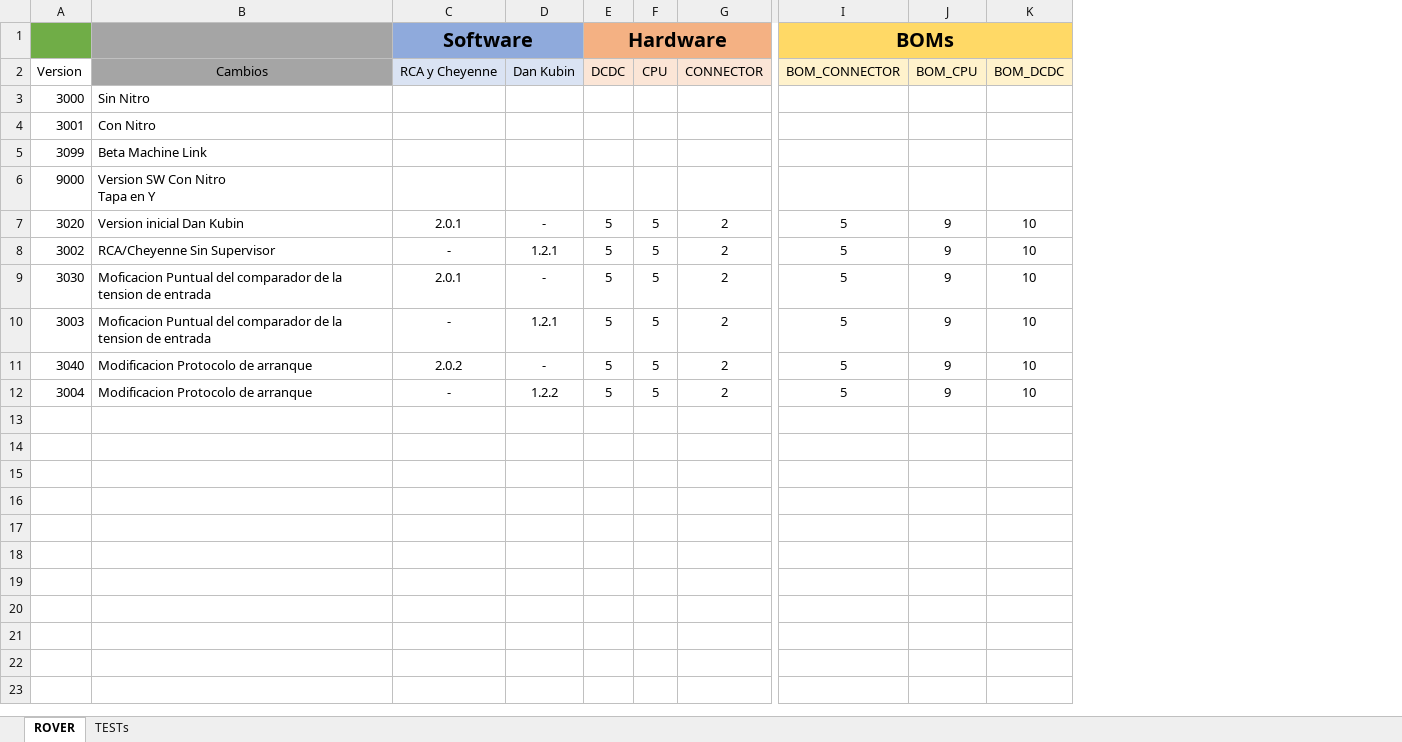
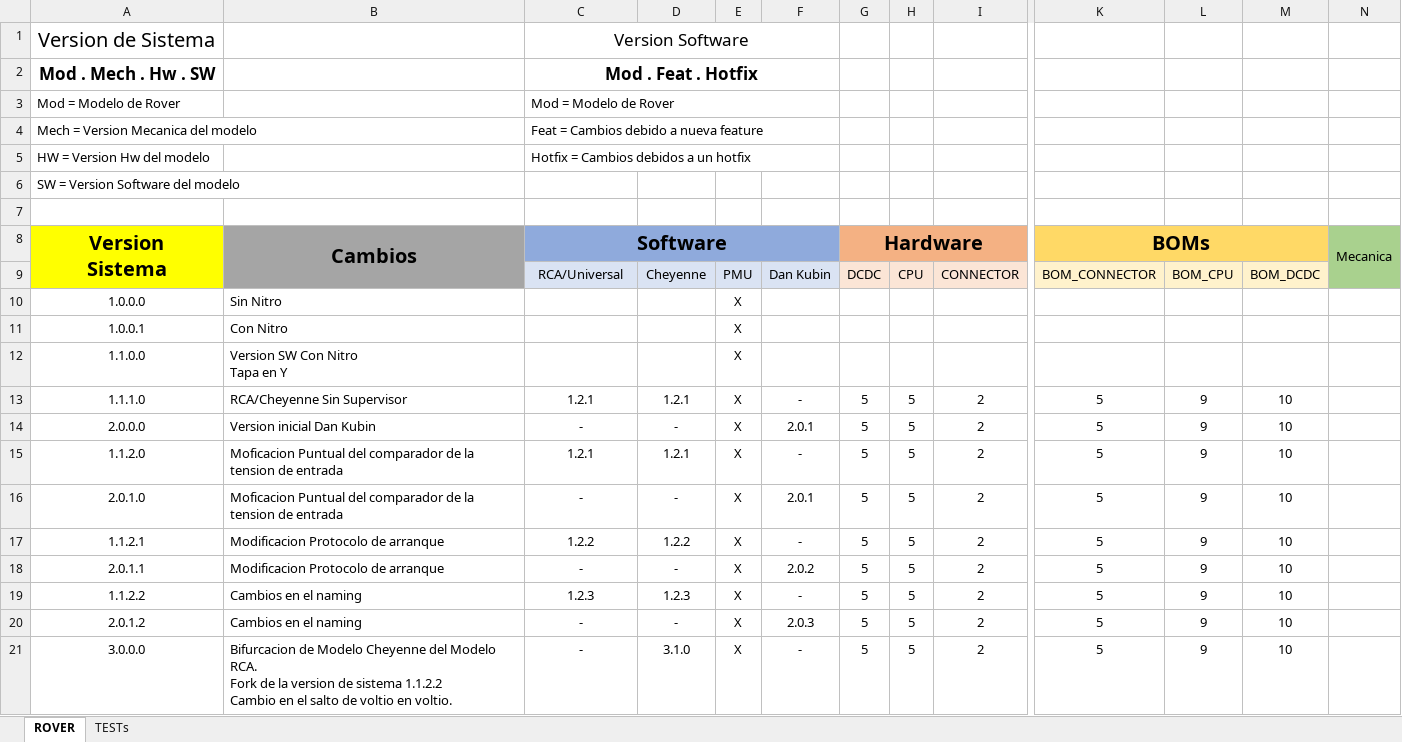
Before and after one commit to MSTKMAD/battery-pack, an Excel workbook: 01.Documentation/Control de versiones de Sistema.xlsx, sheet ROVER, drawn as a sheet; only a part is shown, gaps mark what is left out; values as stored, in another font and other column widths than the file's, no borders; table styles not drawn; removed rows and columns are numbered as before the commit, all else as after; rows hold the shown columns only; ↵ is a line break in a cell; the diff names each change by its address in the sheet, - before the commit and + after, or states it on an @@ line.

Commit message:
Cambio en el sistema de nomenclatura de versiones

```diff
--- a/01.Documentation/Control de versiones de Sistema.xlsx (sheet ROVER)
+++ b/01.Documentation/Control de versiones de Sistema.xlsx (sheet ROVER)
-column A, rows 2-4: Version | 3000 | 3001; row 6: 9000; rows 8-12: 3002 | 3030 | 3003 | 3040 | 3004
+column A, rows 8-13: Version ↵ Sistema |  | 1.0.0.0 | 1.0.0.1 | 1.1.0.0 | 1.1.1.0; rows 15-18: 1.1.2.0 | 2.0.1.0 | 1.1.2.1 | 2.0.1.1
+column E, rows 9-13: PMU | X | X | X | X; rows 15-18: all X
+column F, rows 9-13: Dan Kubin |  |  |  | -; rows 15-18: - | 2.0.1 | - | 2.0.2
+column N, row 8: Mecanica
+row 1: Version de Sistema |  | Version Software
+row 2: Mod . Mech . Hw . SW |  | Mod . Feat . Hotfix
+row 3: Mod = Modelo de Rover |  | Mod = Modelo de Rover
+row 4: Mech = Version Mecanica del modelo |  | Feat = Cambios debido a nueva feature
+row 5: HW = Version Hw del modelo |  | Hotfix = Cambios debidos a un hotfix
+row 6: SW = Version Software del modelo
+row 7: (empty)
-B8: (empty)
+B8: Cambios
+B8:B9 merged
-B9: Cambios
+B9: (empty)
-C9: RCA y Cheyenne
+C9: RCA/Universal
-D9: Dan Kubin
+D9: Cheyenne
-row 5: 3099 | Beta Machine Link
-row 7: 3020 | Version inicial Dan Kubin | 2.0.1 | - | 5 | 5 | 2 | 5 | 9 | 10
-C13: -
+C13: 1.2.1
+row 14: 2.0.0.0 | Version inicial Dan Kubin | - | - | X | 2.0.1 | 5 | 5 | 2 | 5 | 9 | 10
-C15: 2.0.1
+C15: 1.2.1
-D15: -
+D15: 1.2.1
-D16: 1.2.1
+D16: -
-C17: 2.0.2
+C17: 1.2.2
-D17: -
+D17: 1.2.2
-D18: 1.2.2
+D18: -
+row 19: 1.1.2.2 | Cambios en el naming | 1.2.3 | 1.2.3 | X | - | 5 | 5 | 2 | 5 | 9 | 10
+row 20: 2.0.1.2 | Cambios en el naming | - | - | X | 2.0.3 | 5 | 5 | 2 | 5 | 9 | 10
+row 21: 3.0.0.0 | Bifurcacion de Modelo Cheyenne del Modelo RCA. ↵ Fork de la version de sistema 1.1.2.2 ↵ Cambio en el salto de voltio en voltio. | - | 3.1.0 | X | - | 5 | 5 | 2 | 5 | 9 | 10
```
